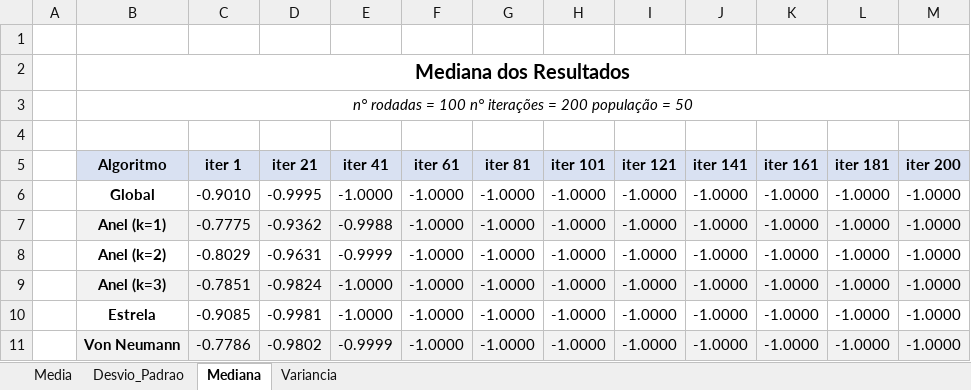
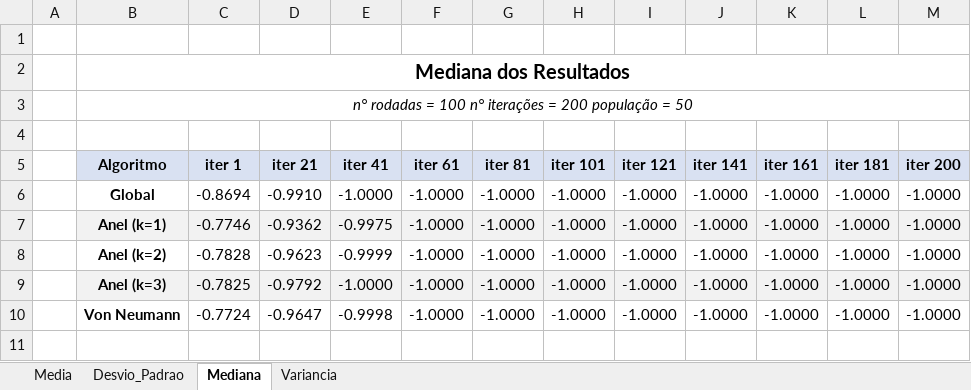
Before and after one commit to RicardoMessala/trab_3, an Excel workbook: tabelas/drop_wave_function/part50_iter200_runs100.xlsx, sheet Mediana, drawn as a sheet; values as stored, in another font and other column widths than the file's, no borders; removed rows and columns are numbered as before the commit, all else as after; the diff names each change by its address in the sheet, - before the commit and + after, or states it on an @@ line.

```diff
--- a/tabelas/drop_wave_function/part50_iter200_runs100.xlsx (sheet Mediana)
+++ b/tabelas/drop_wave_function/part50_iter200_runs100.xlsx (sheet Mediana)
-C6 (iter 1): -0.9010
+C6 (iter 1): -0.8694
-D6 (iter 21): -0.9995
+D6 (iter 21): -0.9910
-C7 (iter 1): -0.7775
+C7 (iter 1): -0.7746
-E7 (iter 41): -0.9988
+E7 (iter 41): -0.9975
-C8 (iter 1): -0.8029
+C8 (iter 1): -0.7828
-D8 (iter 21): -0.9631
+D8 (iter 21): -0.9623
-C9 (iter 1): -0.7851
+C9 (iter 1): -0.7825
-D9 (iter 21): -0.9824
+D9 (iter 21): -0.9792
-row 10:  | Estrela | -0.9085 | -0.9981 | -1.0000 | -1.0000 | -1.0000 | -1.0000 | -1.0000 | -1.0000 | -1.0000 | -1.0000 | -1.0000
-B10:M10 fill: #F2F2F2
+B10:M10 fill: none
-C10 (iter 1): -0.7786
+C10 (iter 1): -0.7724
-D10 (iter 21): -0.9802
+D10 (iter 21): -0.9647
-E10 (iter 41): -0.9999
+E10 (iter 41): -0.9998
```
Also changed, not shown: sheet Media, sheet Desvio_Padrao, sheet Variancia, 15 other files.
